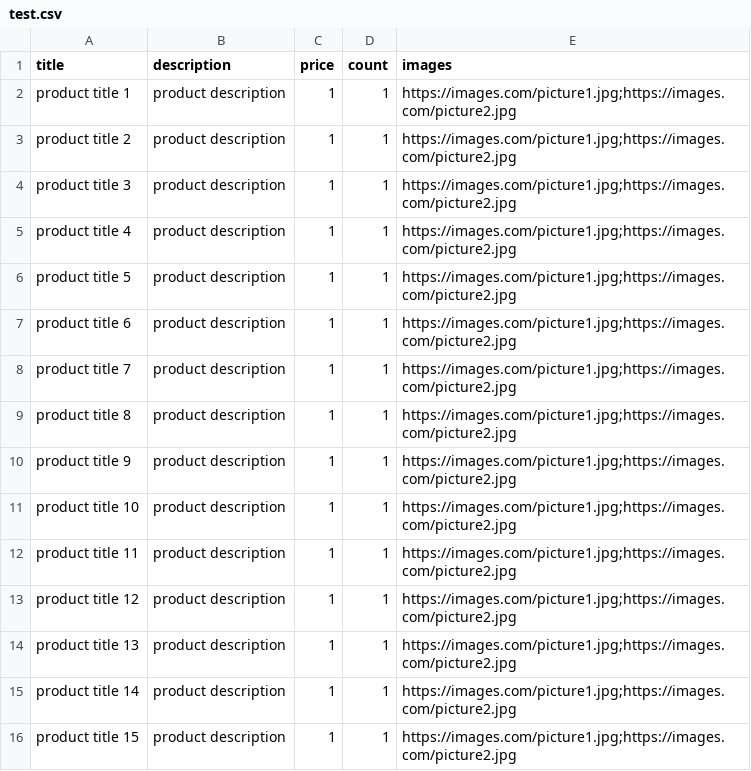
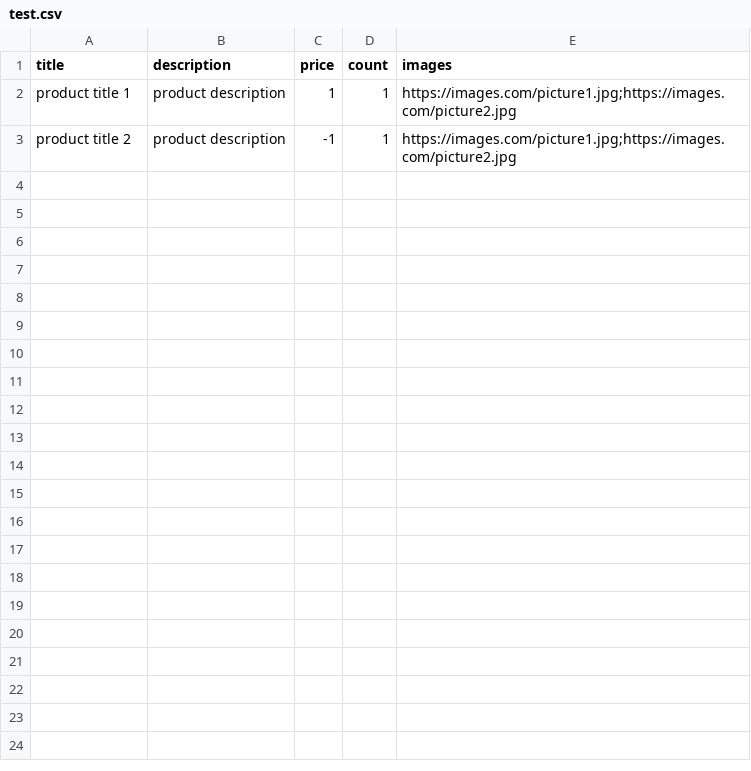
Before and after one commit to RidgeA/nodejs-aws-be, a CSV file: import-service/test.csv, drawn as a sheet.

```diff
--- a/import-service/test.csv
+++ b/import-service/test.csv
@@ -2,15 +2,2 @@ title,description,price,count,images
 product title 1,product description,1,1,https://images.com/picture1.jpg;https://images.com/picture2.jpg
-product title 2,product description,1,1,https://images.com/picture1.jpg;https://images.com/picture2.jpg
-product title 3,product description,1,1,https://images.com/picture1.jpg;https://images.com/picture2.jpg
-product title 4,product description,1,1,https://images.com/picture1.jpg;https://images.com/picture2.jpg
-product title 5,product description,1,1,https://images.com/picture1.jpg;https://images.com/picture2.jpg
-product title 6,product description,1,1,https://images.com/picture1.jpg;https://images.com/picture2.jpg
-product title 7,product description,1,1,https://images.com/picture1.jpg;https://images.com/picture2.jpg
-product title 8,product description,1,1,https://images.com/picture1.jpg;https://images.com/picture2.jpg
-product title 9,product description,1,1,https://images.com/picture1.jpg;https://images.com/picture2.jpg
-product title 10,product description,1,1,https://images.com/picture1.jpg;https://images.com/picture2.jpg
-product title 11,product description,1,1,https://images.com/picture1.jpg;https://images.com/picture2.jpg
-product title 12,product description,1,1,https://images.com/picture1.jpg;https://images.com/picture2.jpg
-product title 13,product description,1,1,https://images.com/picture1.jpg;https://images.com/picture2.jpg
-product title 14,product description,1,1,https://images.com/picture1.jpg;https://images.com/picture2.jpg
-product title 15,product description,1,1,https://images.com/picture1.jpg;https://images.com/picture2.jpg
+product title 2,product description,-1,1,https://images.com/picture1.jpg;https://images.com/picture2.jpg
```
Also changed, not shown: 10 other files.
